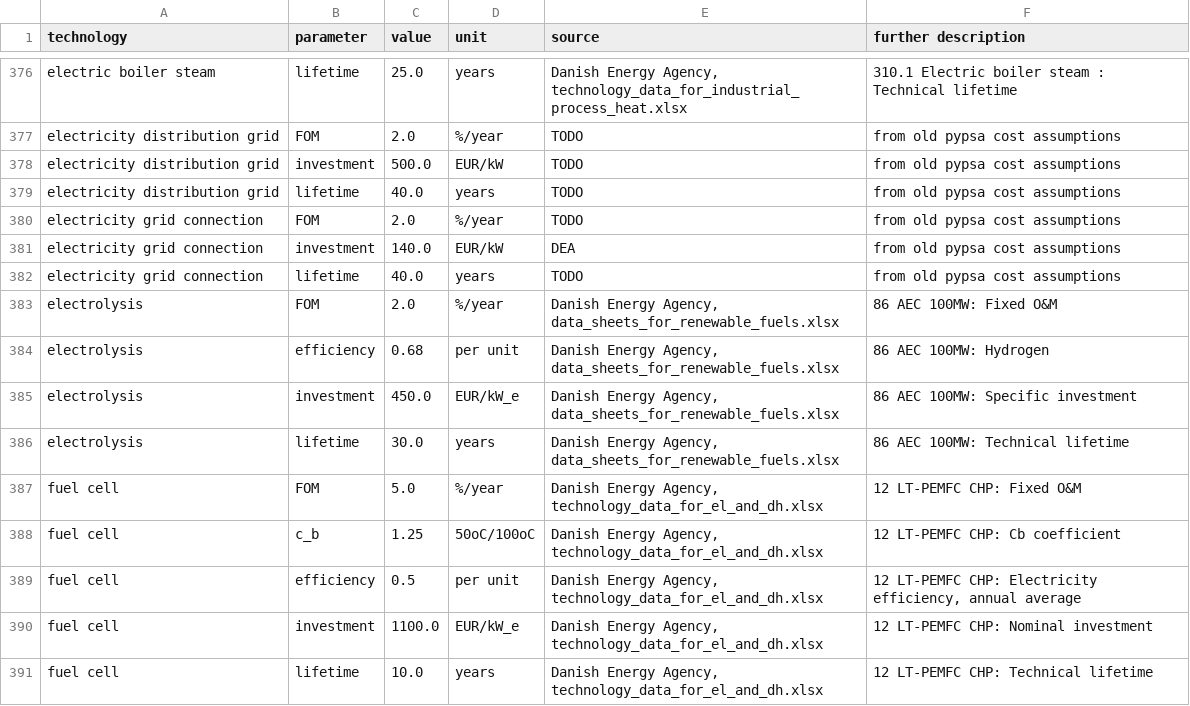
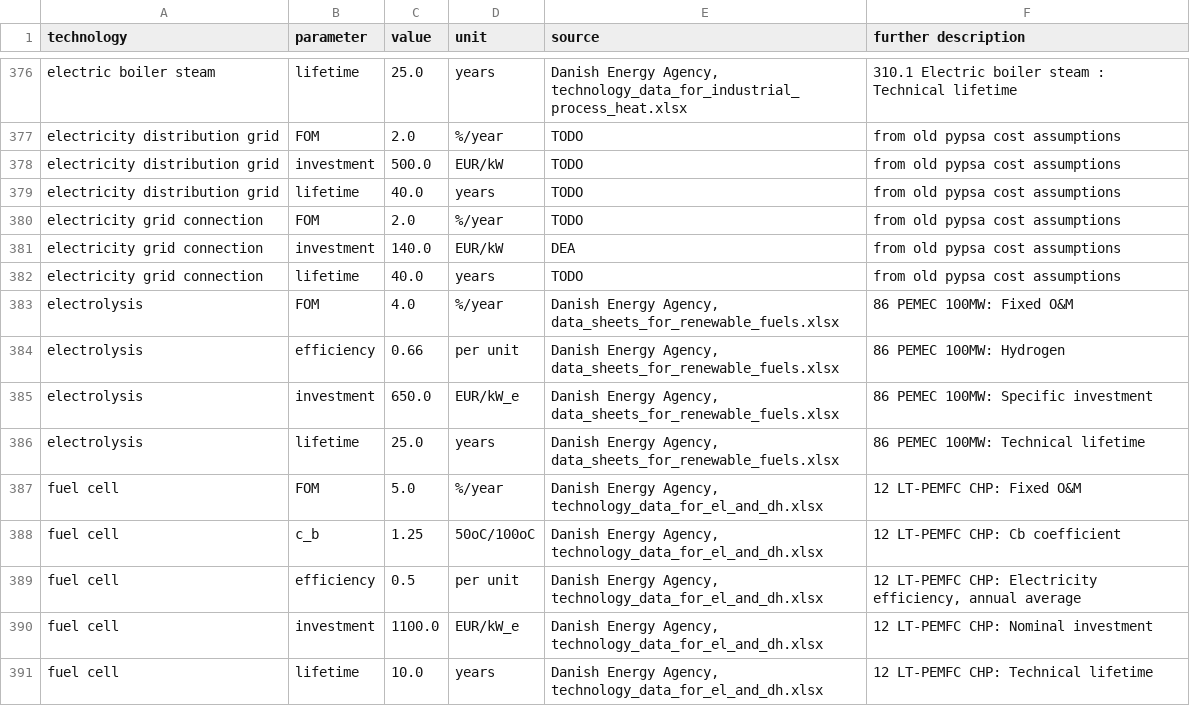
Before and after one commit to ljansen-iee/technology-data, a CSV file: outputs/costs_2030.csv, drawn as a sheet; only a part is shown, gaps mark what is left out.

```diff
--- a/outputs/costs_2030.csv
+++ b/outputs/costs_2030.csv
@@ -382,6 +382,6 @@ electricity grid connection,investment,140.0,EUR/kW,DEA, from old pypsa cost ass
 electricity grid connection,lifetime,40.0,years,TODO, from old pypsa cost assumptions
-electrolysis,FOM,2.0,%/year,"Danish Energy Agency, data_sheets_for_renewable_fuels.xlsx",86 AEC 100MW:  Fixed O&M
-electrolysis,efficiency,0.68,per unit,"Danish Energy Agency, data_sheets_for_renewable_fuels.xlsx",86 AEC 100MW:  Hydrogen
-electrolysis,investment,450.0,EUR/kW_e,"Danish Energy Agency, data_sheets_for_renewable_fuels.xlsx",86 AEC 100MW:  Specific investment
-electrolysis,lifetime,30.0,years,"Danish Energy Agency, data_sheets_for_renewable_fuels.xlsx",86 AEC 100MW:  Technical lifetime
+electrolysis,FOM,4.0,%/year,"Danish Energy Agency, data_sheets_for_renewable_fuels.xlsx",86 PEMEC 100MW:  Fixed O&M
+electrolysis,efficiency,0.66,per unit,"Danish Energy Agency, data_sheets_for_renewable_fuels.xlsx",86 PEMEC 100MW:  Hydrogen
+electrolysis,investment,650.0,EUR/kW_e,"Danish Energy Agency, data_sheets_for_renewable_fuels.xlsx",86 PEMEC 100MW:  Specific investment
+electrolysis,lifetime,25.0,years,"Danish Energy Agency, data_sheets_for_renewable_fuels.xlsx",86 PEMEC 100MW:  Technical lifetime
 fuel cell,FOM,5.0,%/year,"Danish Energy Agency, technology_data_for_el_and_dh.xlsx",12 LT-PEMFC CHP:  Fixed O&M
```
Also changed, not shown: outputs/costs_2020.csv, outputs/costs_2025.csv, 6 other files.
